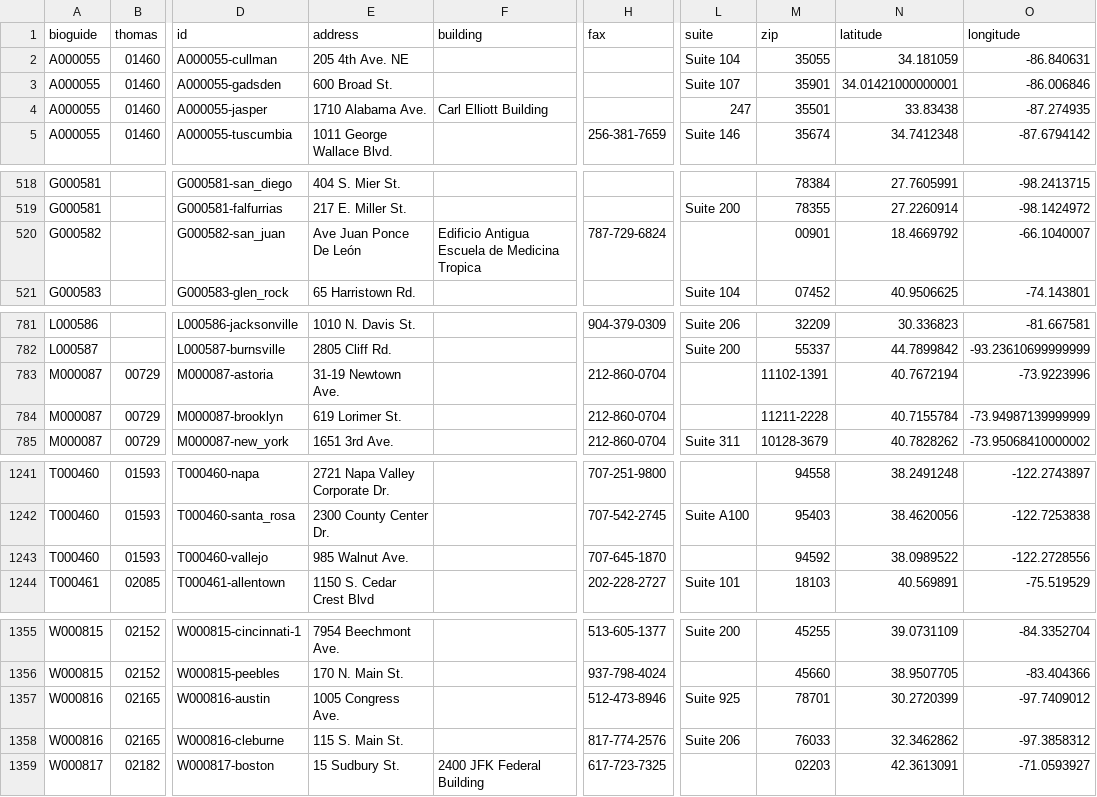
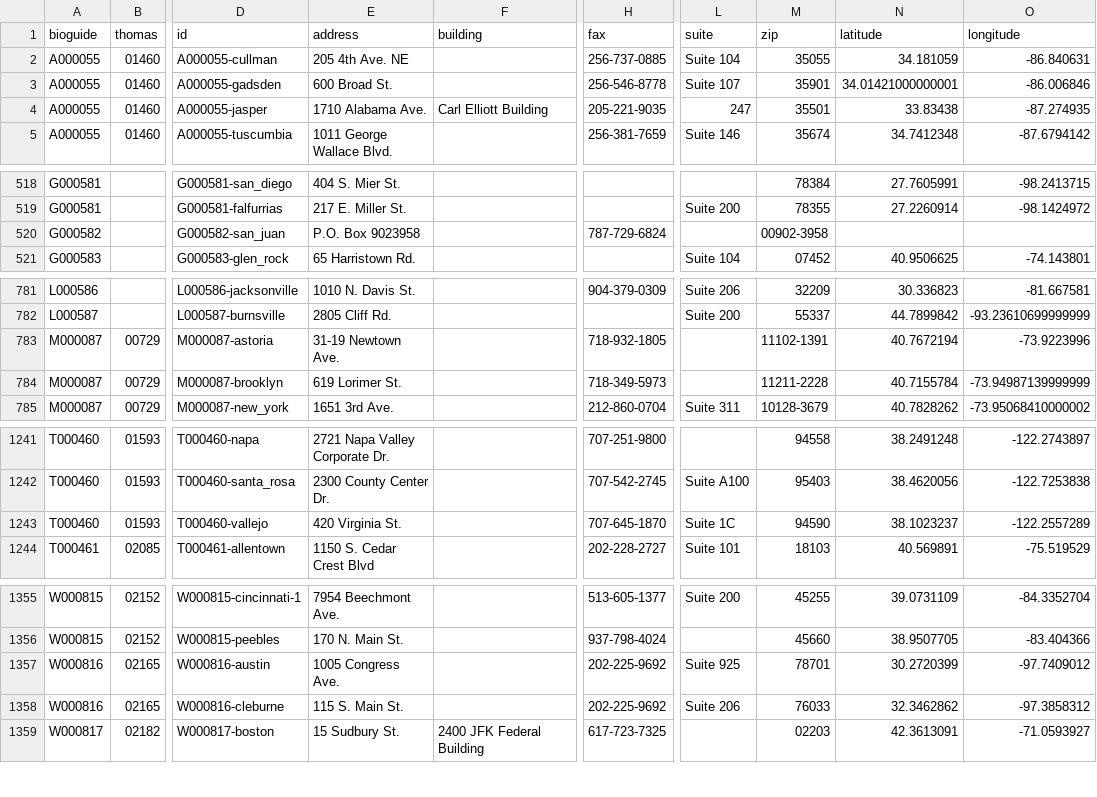
Before and after one commit to unitedstates/congress-legislators, a CSV file: legislators-district-offices.csv, drawn as a sheet; only a part is shown, gaps mark what is left out; the diff covers the shown part only; the diff names each change by its address in the sheet, - before the commit and + after, or states it on an @@ line.

```diff
--- a/legislators-district-offices.csv
+++ b/legislators-district-offices.csv
-H2 (fax): (empty)
+H2 (fax): 256-737-0885
-H3 (fax): (empty)
+H3 (fax): 256-546-8778
-H4 (fax): (empty)
+H4 (fax): 205-221-9035
-E520 (address): Ave Juan Ponce De León
+E520 (address): P.O. Box 9023958
-F520 (building): Edificio Antigua Escuela de Medicina Tropica
+F520 (building): (empty)
-M520 (zip): 00901
+M520 (zip): 00902-3958
-N520 (latitude): 18.4669792
+N520 (latitude): (empty)
-O520 (longitude): -66.1040007
+O520 (longitude): (empty)
-H783 (fax): 212-860-0704
+H783 (fax): 718-932-1805
-H784 (fax): 212-860-0704
+H784 (fax): 718-349-5973
-E1243 (address): 985 Walnut Ave.
+E1243 (address): 420 Virginia St.
-L1243 (suite): (empty)
+L1243 (suite): Suite 1C
-M1243 (zip): 94592
+M1243 (zip): 94590
-N1243 (latitude): 38.0989522
+N1243 (latitude): 38.1023237
-O1243 (longitude): -122.2728556
+O1243 (longitude): -122.2557289
-H1357 (fax): 512-473-8946
+H1357 (fax): 202-225-9692
-H1358 (fax): 817-774-2576
+H1358 (fax): 202-225-9692
```
Also changed, not shown: 5 edited cells elsewhere in this file, 2 other files.
